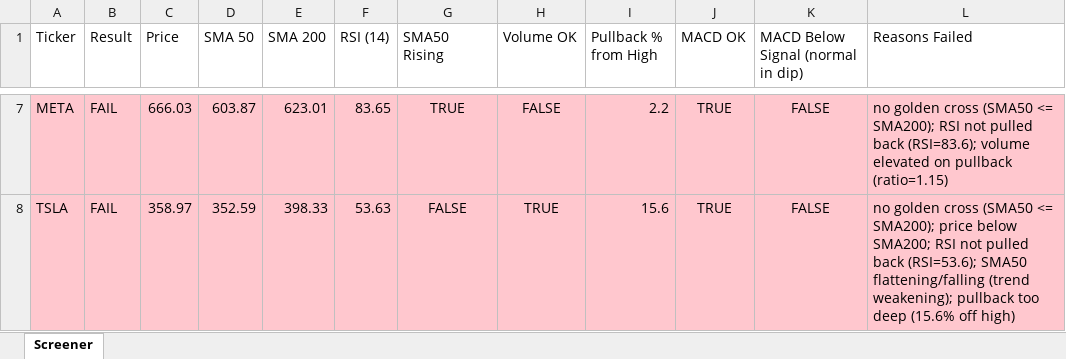
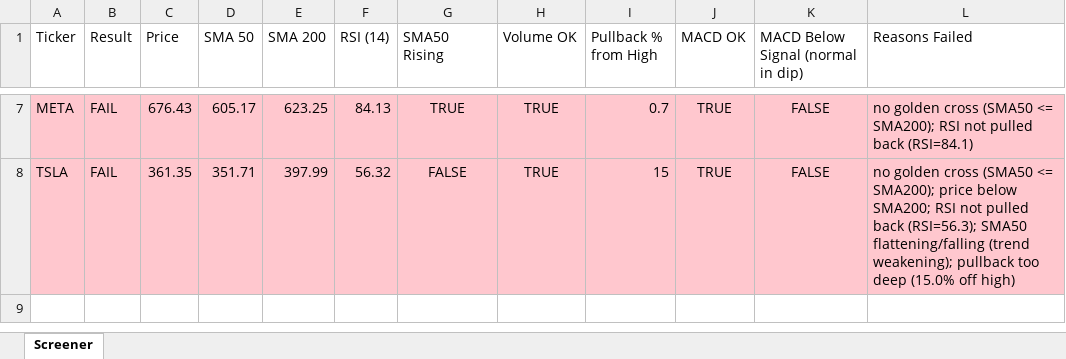
Before and after one commit to Spiky0315/Stock-screener, an Excel workbook: Output/screener_results.xlsx, sheet Screener, drawn as a sheet; only a part is shown, gaps mark what is left out; values as stored, in another font and other column widths than the file's, no borders; the diff covers the shown part only; the diff names each change by its address in the sheet, - before the commit and + after, or states it on an @@ line.

```diff
--- a/Output/screener_results.xlsx (sheet Screener)
+++ b/Output/screener_results.xlsx (sheet Screener)
-C7 (Price): 666.03
+C7 (Price): 676.43
-D7 (SMA 50): 603.87
+D7 (SMA 50): 605.17
-E7 (SMA 200): 623.01
+E7 (SMA 200): 623.25
-F7 (RSI (14)): 83.65
+F7 (RSI (14)): 84.13
-H7 (Volume OK): FALSE
+H7 (Volume OK): TRUE
-I7 (Pullback % from High): 2.2
+I7 (Pullback % from High): 0.7
-L7 (Reasons Failed): …pulled back (RSI=83.6); volume elevated on pullback (ratio=1.15)
+L7 (Reasons Failed): …pulled back (RSI=84.1)
-C8 (Price): 358.97
+C8 (Price): 361.35
-D8 (SMA 50): 352.59
+D8 (SMA 50): 351.71
-E8 (SMA 200): 398.33
+E8 (SMA 200): 397.99
-F8 (RSI (14)): 53.63
+F8 (RSI (14)): 56.32
-I8 (Pullback % from High): 15.6
+I8 (Pullback % from High): 15
-L8 (Reasons Failed): …pulled back (RSI=53.6); SMA50 flattening/falling (trend weakening); pullback too deep (15.6% off high)
+L8 (Reasons Failed): …pulled back (RSI=56.3); SMA50 flattening/falling (trend weakening); pullback too deep (15.0% off high)
```
Also changed, not shown: 31 edited cells elsewhere in this sheet.
